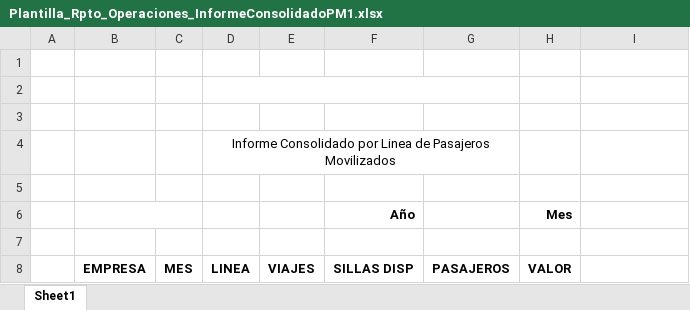
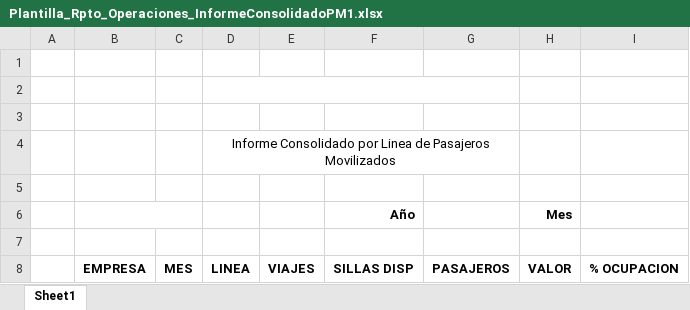
Before and after one commit to JMaluendas7/BackEnd, an Excel workbook: docs/Plantillas/Plantilla_Rpto_Operaciones_InformeConsolidadoPM1.xlsx, sheet Sheet1, drawn as a sheet; values as stored, in another font and other column widths than the file's, no borders; the diff names each change by its address in the sheet, - before the commit and + after, or states it on an @@ line.

```diff
--- a/docs/Plantillas/Plantilla_Rpto_Operaciones_InformeConsolidadoPM1.xlsx (sheet Sheet1)
+++ b/docs/Plantillas/Plantilla_Rpto_Operaciones_InformeConsolidadoPM1.xlsx (sheet Sheet1)
-I8: (empty)
+I8: % OCUPACION
```
Also changed, not shown: docs/Plantillas/Plantilla_Rpto_Alcoholimetria_Detallado.xlsx, docs/Plantillas/Plantilla_Rpto_CuotaAdmin_CiudadesBerli.xlsx, 16 other files.
